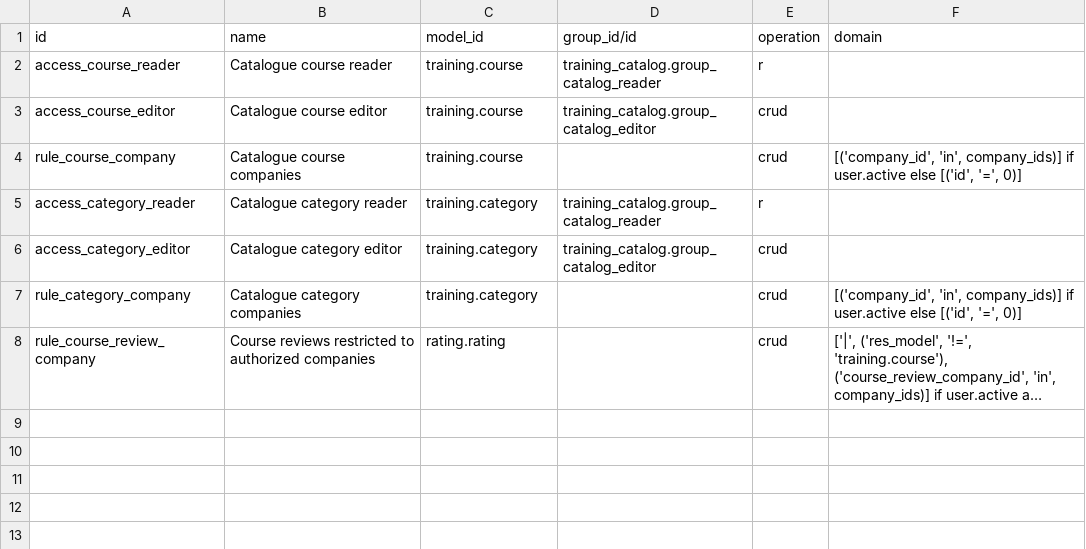
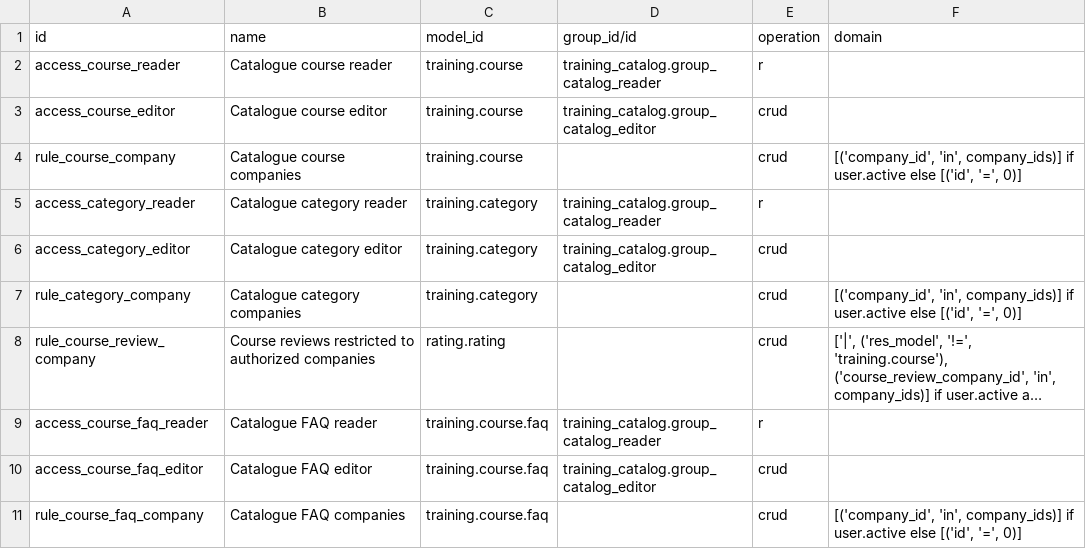
Before and after one commit to Progideo/training_management, a CSV file: addons/training_catalog/security/ir.access.csv, drawn as a sheet; long unchanged cells end in …; the diff names each change by its address in the sheet, - before the commit and + after, or states it on an @@ line.

```diff
--- a/addons/training_catalog/security/ir.access.csv
+++ b/addons/training_catalog/security/ir.access.csv
+row 9: access_course_faq_reader | Catalogue FAQ reader | training.course.faq | training_catalog.group_catalog_reader | r
+row 10: access_course_faq_editor | Catalogue FAQ editor | training.course.faq | training_catalog.group_catalog_editor | crud
+row 11: rule_course_faq_company | Catalogue FAQ companies | training.course.faq |  | crud | [('company_id', 'in', company_ids)] if user.active else [('id', '=', 0)]
```
Also changed, not shown: 27 other files.
